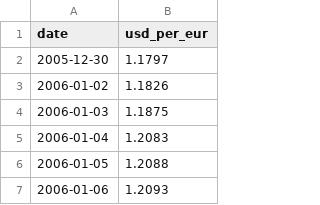
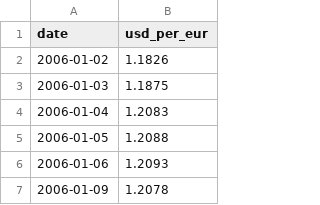
Before and after one commit to trnkatomas/trnkatomas.github.io, a CSV file: posts/czk_eur_usd_fx/data/ecb_eur_usd.csv, drawn as a sheet; only a part is shown; the shorter side is filled out with more unchanged rows; the diff names each change by its address in the sheet, - before the commit and + after, or states it on an @@ line.

Commit message:
Rewrite CZK/EUR/USD post for a general audience

```diff
--- a/posts/czk_eur_usd_fx/data/ecb_eur_usd.csv
+++ b/posts/czk_eur_usd_fx/data/ecb_eur_usd.csv
-row 2: 2005-12-30 | 1.1797
```
Also changed, not shown: 2 other files.
